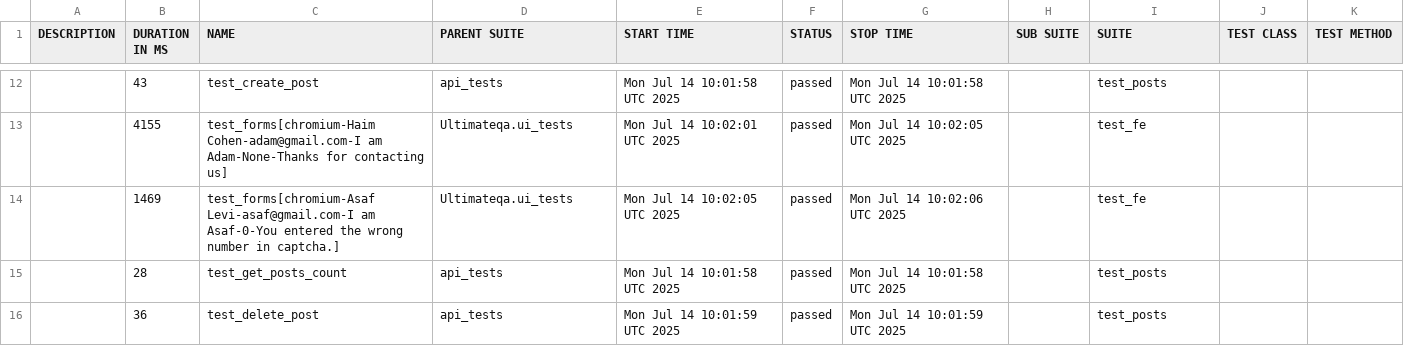
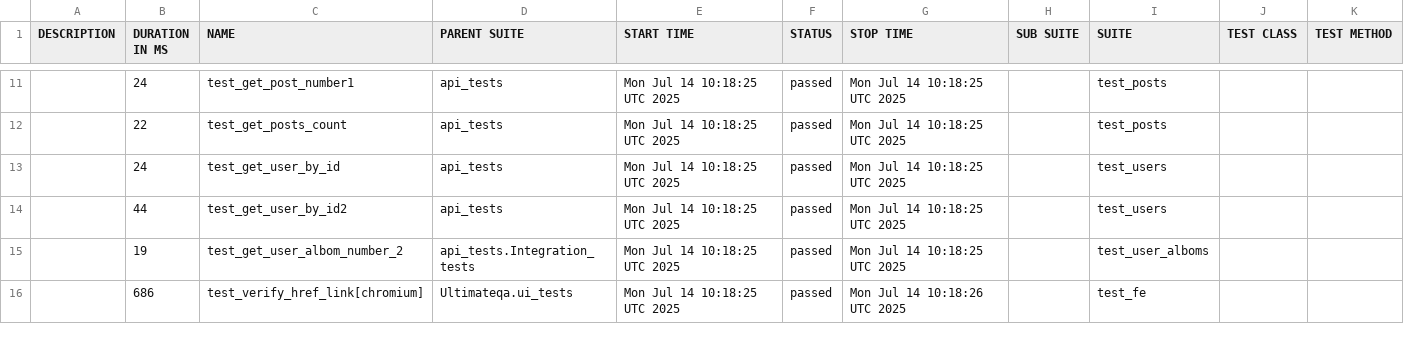
Before and after one commit to amielnoy/forcePointPlaywrightPythonTest, a CSV file: data/suites.csv, drawn as a sheet; only a part is shown, gaps mark what is left out; the diff covers the shown part only.

```diff
--- a/data/suites.csv
+++ b/data/suites.csv
@@ -12,5 +11,6 @@
-"","43","test_create_post","api_tests","Mon Jul 14 10:01:58 UTC 2025","passed","Mon Jul 14 10:01:58 UTC 2025","","test_posts","",""
-"","4155","test_forms[chromium-Haim Cohen-adam@gmail.com-I am Adam-None-Thanks for contacting us]","Ultimateqa.ui_tests","Mon Jul 14 10:02:01 UTC 2025","passed","Mon Jul 14 10:02:05 UTC 2025","","test_fe","",""
-"","1469","test_forms[chromium-Asaf Levi-asaf@gmail.com-I am Asaf-0-You entered the wrong number in captcha.]","Ultimateqa.ui_tests","Mon Jul 14 10:02:05 UTC 2025","passed","Mon Jul 14 10:02:06 UTC 2025","","test_fe","",""
-"","28","test_get_posts_count","api_tests","Mon Jul 14 10:01:58 UTC 2025","passed","Mon Jul 14 10:01:58 UTC 2025","","test_posts","",""
-"","36","test_delete_post","api_tests","Mon Jul 14 10:01:59 UTC 2025","passed","Mon Jul 14 10:01:59 UTC 2025","","test_posts","",""
+"","24","test_get_post_number1","api_tests","Mon Jul 14 10:18:25 UTC 2025","passed","Mon Jul 14 10:18:25 UTC 2025","","test_posts","",""
+"","22","test_get_posts_count","api_tests","Mon Jul 14 10:18:25 UTC 2025","passed","Mon Jul 14 10:18:25 UTC 2025","","test_posts","",""
+"","24","test_get_user_by_id","api_tests","Mon Jul 14 10:18:25 UTC 2025","passed","Mon Jul 14 10:18:25 UTC 2025","","test_users","",""
+"","44","test_get_user_by_id2","api_tests","Mon Jul 14 10:18:25 UTC 2025","passed","Mon Jul 14 10:18:25 UTC 2025","","test_users","",""
+"","19","test_get_user_albom_number_2","api_tests.Integration_tests","Mon Jul 14 10:18:25 UTC 2025","passed","Mon Jul 14 10:18:25 UTC 2025","","test_user_alboms","",""
+"","686","test_verify_href_link[chromium]","Ultimateqa.ui_tests","Mon Jul 14 10:18:25 UTC 2025","passed","Mon Jul 14 10:18:26 UTC 2025","","test_fe","",""
```
Also changed, not shown: 2 added rows, 3 removed rows and 28 edited cells elsewhere in this file, 52 other files.
